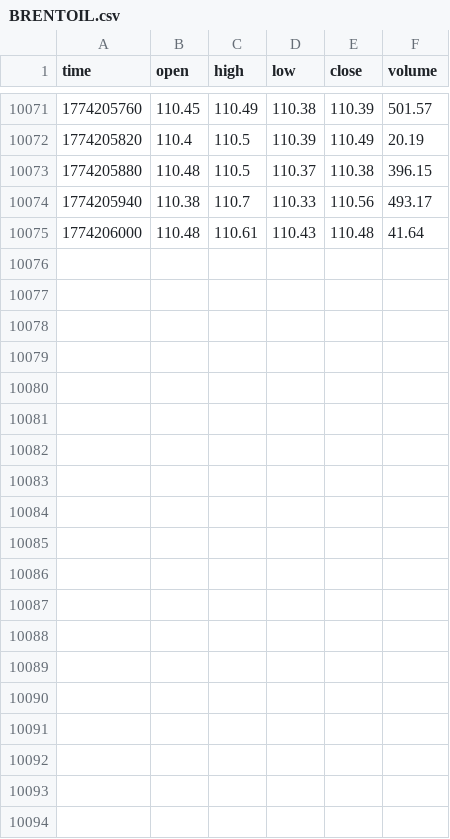
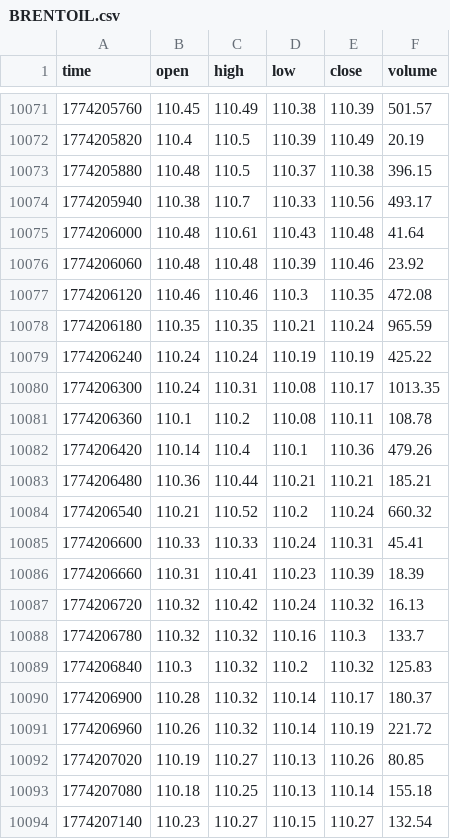
Before and after one commit to artemvarfo/Spread_Hyperliquid_WTI_Brent_on_TradingView, a CSV file: data/BRENTOIL.csv, drawn as a sheet; only a part is shown, gaps mark what is left out; the diff covers the shown part only; the diff names each change by its address in the sheet, - before the commit and + after, or states it on an @@ line.

Commit message:
update BRENTOIL

```diff
--- a/data/BRENTOIL.csv
+++ b/data/BRENTOIL.csv
+row 10076: 1774206060 | 110.48 | 110.48 | 110.39 | 110.46 | 23.92
+row 10077: 1774206120 | 110.46 | 110.46 | 110.3 | 110.35 | 472.08
+row 10078: 1774206180 | 110.35 | 110.35 | 110.21 | 110.24 | 965.59
+row 10079: 1774206240 | 110.24 | 110.24 | 110.19 | 110.19 | 425.22
+row 10080: 1774206300 | 110.24 | 110.31 | 110.08 | 110.17 | 1013.35
+row 10081: 1774206360 | 110.1 | 110.2 | 110.08 | 110.11 | 108.78
+row 10082: 1774206420 | 110.14 | 110.4 | 110.1 | 110.36 | 479.26
+row 10083: 1774206480 | 110.36 | 110.44 | 110.21 | 110.21 | 185.21
+row 10084: 1774206540 | 110.21 | 110.52 | 110.2 | 110.24 | 660.32
+row 10085: 1774206600 | 110.33 | 110.33 | 110.24 | 110.31 | 45.41
+row 10086: 1774206660 | 110.31 | 110.41 | 110.23 | 110.39 | 18.39
+row 10087: 1774206720 | 110.32 | 110.42 | 110.24 | 110.32 | 16.13
+row 10088: 1774206780 | 110.32 | 110.32 | 110.16 | 110.3 | 133.7
+row 10089: 1774206840 | 110.3 | 110.32 | 110.2 | 110.32 | 125.83
+row 10090: 1774206900 | 110.28 | 110.32 | 110.14 | 110.17 | 180.37
+row 10091: 1774206960 | 110.26 | 110.32 | 110.14 | 110.19 | 221.72
+row 10092: 1774207020 | 110.19 | 110.27 | 110.13 | 110.26 | 80.85
+row 10093: 1774207080 | 110.18 | 110.25 | 110.13 | 110.14 | 155.18
+row 10094: 1774207140 | 110.23 | 110.27 | 110.15 | 110.27 | 132.54
```
Also changed, not shown: 11 added rows elsewhere in this file.
